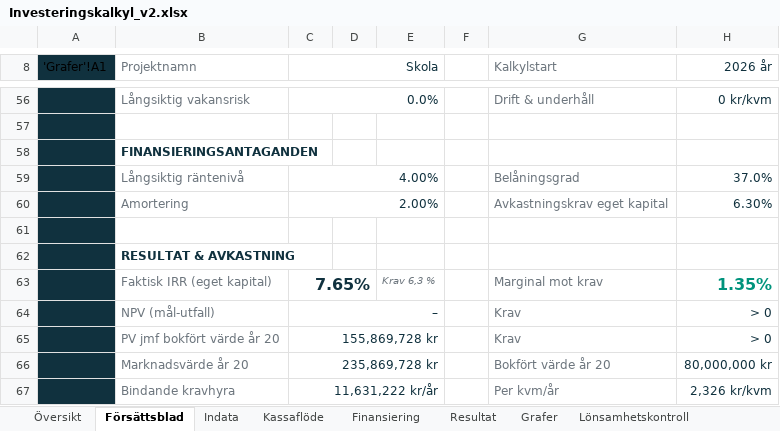
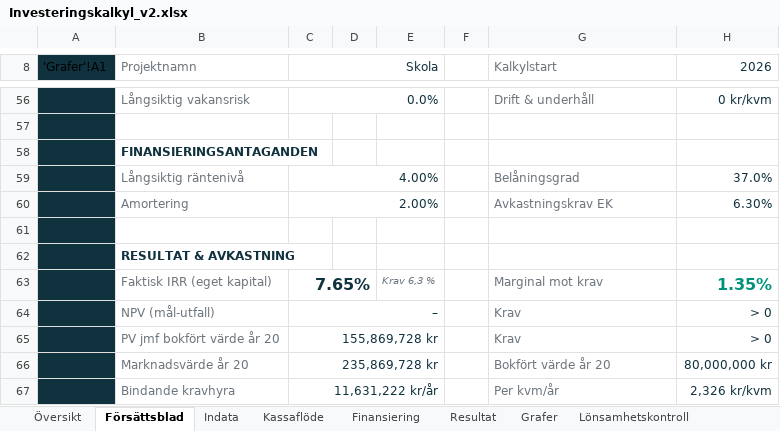
Before and after one commit to jockemedw/investeringskalkyl, an Excel workbook: build/oneshot/Investeringskalkyl_v2.xlsx, sheet Försättsblad, drawn as a sheet; only a part is shown, gaps mark what is left out; values as stored, in another font and other column widths than the file's, no borders; charts and pictures not drawn; the diff names each change by its address in the sheet, - before the commit and + after, or states it on an @@ line.

```diff
--- a/build/oneshot/Investeringskalkyl_v2.xlsx (sheet Försättsblad)
+++ b/build/oneshot/Investeringskalkyl_v2.xlsx (sheet Försättsblad)
-H8: 2026 år
+H8: 2026
-G60 (Kalkylstart): Avkastningskrav eget kapital
+G60 (Kalkylstart): Avkastningskrav EK
```
Also changed, not shown: sheet Indata, sheet Dokumentation, sheet Lönsamhetskontroll, charts or pictures, 12 other files.
